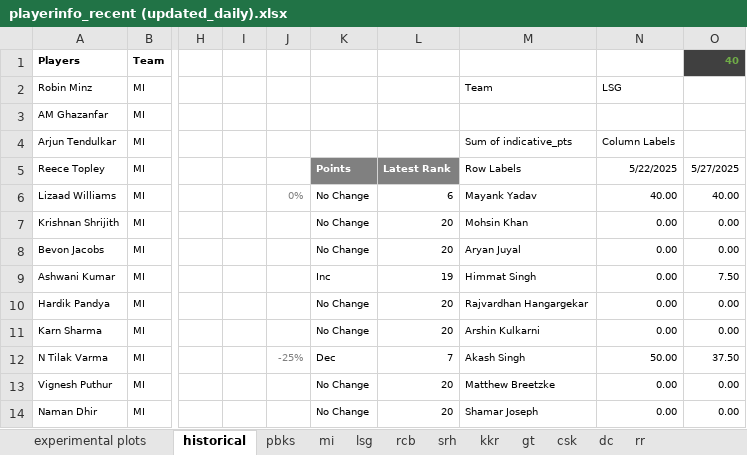
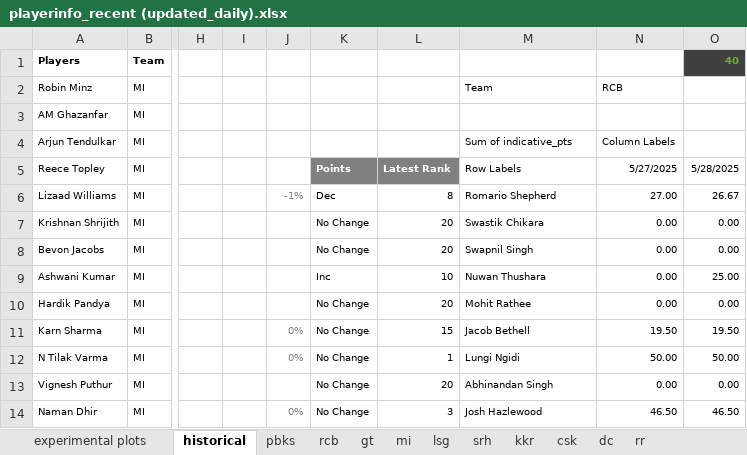
Before and after one commit to quickSilverShanks/IPL-CricPred, an Excel workbook: analysis/playerinfo_recent (updated_daily).xlsx, sheet historical, drawn as a sheet; only a part is shown, gaps mark what is left out; values as stored, in another font and other column widths than the file's, no borders; charts and pictures and conditional formats not drawn; the diff covers the shown part only; the diff names each change by its address in the sheet, - before the commit and + after, or states it on an @@ line.

```diff
--- a/analysis/playerinfo_recent (updated_daily).xlsx (sheet historical)
+++ b/analysis/playerinfo_recent (updated_daily).xlsx (sheet historical)
@@ sheet tab order changed: experimental plots | historical | pbks | rcb | gt | mi | lsg | srh | kkr | csk | dc | rr @@
-N2: LSG
+N2: RCB
-N5: 5/22/2025
+N5: 5/27/2025
-O5: 5/27/2025
+O5: 5/28/2025
-J6: 0%
+J6: -1%
-K6: No Change
+K6: Dec
-L6: 6
+L6: 8
-M6: Mayank Yadav
+M6: Romario Shepherd
-N6: 40.00
+N6: 27.00
-O6: 40.00
+O6: 26.67
-M7: Mohsin Khan
+M7: Swastik Chikara
-M8: Aryan Juyal
+M8: Swapnil Singh
-L9: 19
+L9: 10
-M9: Himmat Singh
+M9: Nuwan Thushara
-O9: 7.50
+O9: 25.00
-M10: Rajvardhan Hangargekar
+M10: Mohit Rathee
-J11: (empty)
+J11: 0%
-L11: 20
+L11: 15
-M11: Arshin Kulkarni
+M11: Jacob Bethell
-N11: 0.00
+N11: 19.50
-O11: 0.00
+O11: 19.50
-J12: -25%
+J12: 0%
-K12: Dec
+K12: No Change
-L12: 7
+L12: 1
-M12: Akash Singh
+M12: Lungi Ngidi
-O12: 37.50
+O12: 50.00
-M13: Matthew Breetzke
+M13: Abhinandan Singh
-J14: (empty)
+J14: 0%
-L14: 20
+L14: 3
-M14: Shamar Joseph
+M14: Josh Hazlewood
-N14: 0.00
+N14: 46.50
-O14: 0.00
+O14: 46.50
```
Also changed, not shown: 48 added rows and 241 edited cells elsewhere in this sheet, sheet experimental plots, sheet gt, sheet rcb, sheet pbks, sheet mi, formulas that keep their value, charts or pictures.
